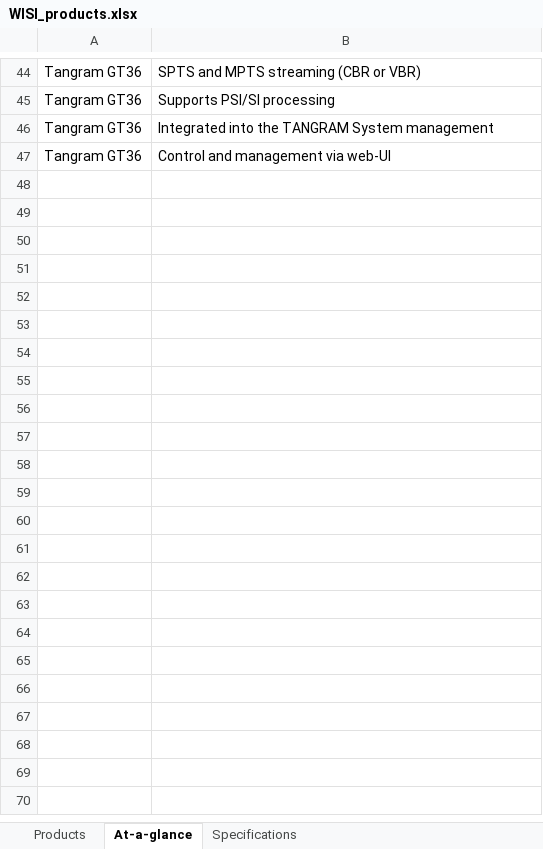
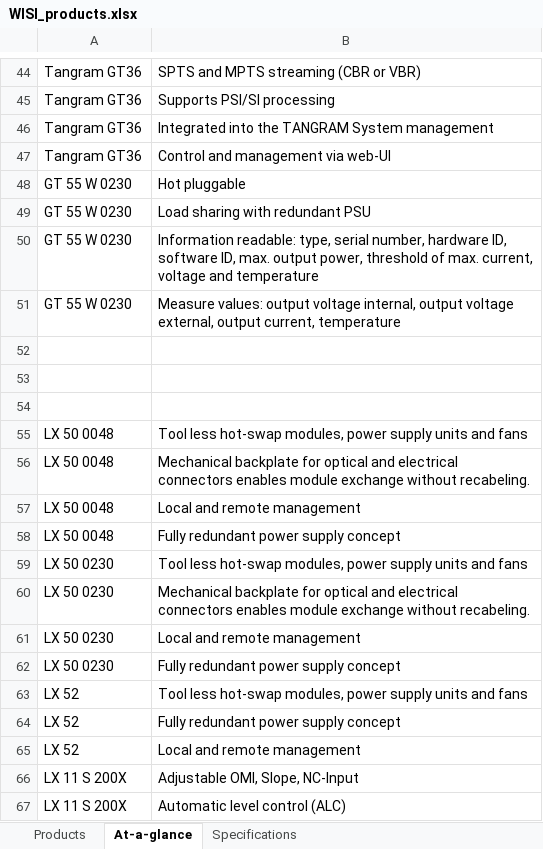
Before and after one commit to IthChanakijkamjorn/studio, an Excel workbook: import/WISI_products.xlsx, sheet At-a-glance, drawn as a sheet; only a part is shown, gaps mark what is left out; values as stored, in another font and other column widths than the file's, no borders; table styles not drawn; the diff covers the shown part only; the diff names each change by its address in the sheet, - before the commit and + after, or states it on an @@ line.

```diff
--- a/import/WISI_products.xlsx (sheet At-a-glance)
+++ b/import/WISI_products.xlsx (sheet At-a-glance)
+row 48: GT 55 W 0230 | Hot pluggable
+row 49: GT 55 W 0230 | Load sharing with redundant PSU
+row 50: GT 55 W 0230 | Information readable: type, serial number, hardware ID, software ID, max. output power, threshold of max. current, voltage and temperature
+row 51: GT 55 W 0230 | Measure values: output voltage internal, output voltage external, output current, temperature
+row 52: (empty)
+row 53: (empty)
+row 54: (empty)
+row 55: LX 50 0048 | Tool less hot-swap modules, power supply units and fans
+row 56: LX 50 0048 | Mechanical backplate for optical and electrical connectors enables module exchange without recabeling.
+row 57: LX 50 0048 | Local and remote management
+row 58: LX 50 0048 | Fully redundant power supply concept
+row 59: LX 50 0230 | Tool less hot-swap modules, power supply units and fans
+row 60: LX 50 0230 | Mechanical backplate for optical and electrical connectors enables module exchange without recabeling.
+row 61: LX 50 0230 | Local and remote management
+row 62: LX 50 0230 | Fully redundant power supply concept
+row 63: LX 52 | Tool less hot-swap modules, power supply units and fans
+row 64: LX 52 | Fully redundant power supply concept
+row 65: LX 52 | Local and remote management
+row 66: LX 11 S 200X | Adjustable OMI, Slope, NC-Input
+row 67: LX 11 S 200X | Automatic level control (ALC)
```
Also changed, not shown: 77 added rows elsewhere in this sheet, sheet Products, sheet Specifications, 35 other files.
